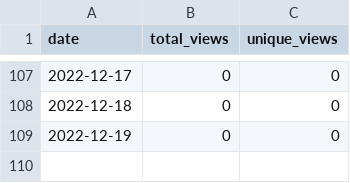
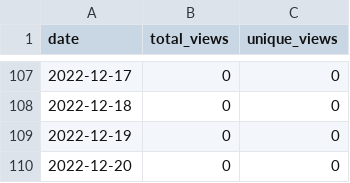
Before and after one commit to MatthewBentz/Comp5970, a CSV file: .traffic/views.csv, drawn as a sheet; only a part is shown, gaps mark what is left out.

```diff
--- a/.traffic/views.csv
+++ b/.traffic/views.csv
@@ -109 +109,2 @@ date,total_views,unique_views
 2022-12-19,0,0
+2022-12-20,0,0
```
Also changed, not shown: .traffic/clones.csv, 3 other files.
